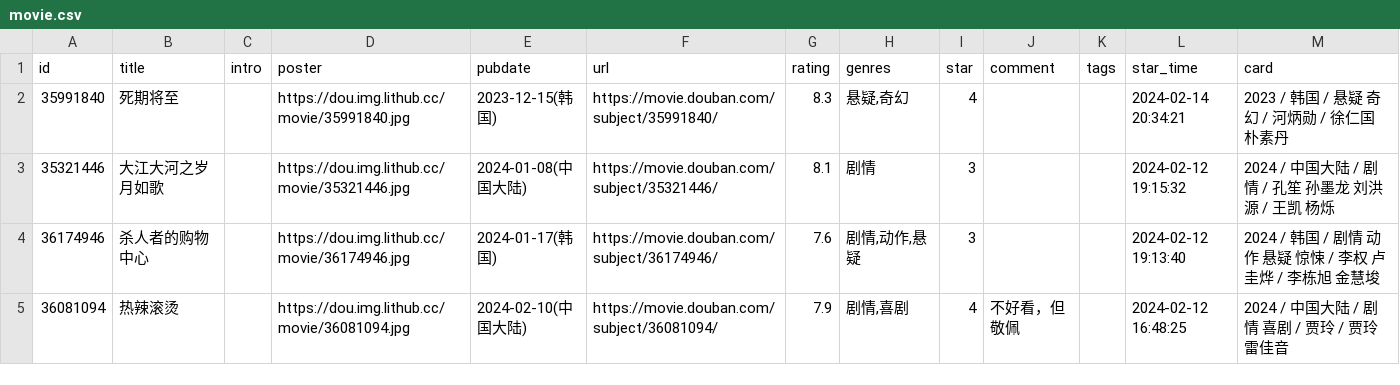
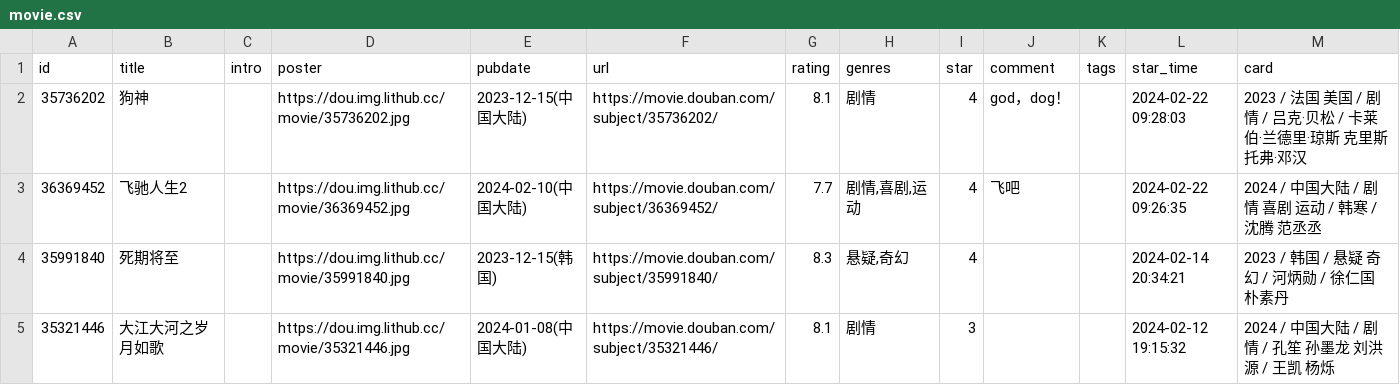
Before and after one commit to lmm214/immmmm, a CSV file: data/douban/movie.csv, drawn as a sheet; only a part is shown; the shorter side is filled out with more unchanged rows.

Commit message:
chore: update douban data

```diff
--- a/data/douban/movie.csv
+++ b/data/douban/movie.csv
@@ -1,2 +1,4 @@
 id,title,intro,poster,pubdate,url,rating,genres,star,comment,tags,star_time,card
+35736202,狗神,,https://dou.img.lithub.cc/movie/35736202.jpg,2023-12-15(中国大陆),https://movie.douban.com/subject/35736202/,8.1,剧情,4,god，dog！,,2024-02-22 09:28:03,2023 / 法国 美国 / 剧情 / 吕克·贝松 / 卡莱伯·兰德里·琼斯 克里斯托弗·邓汉
+36369452,飞驰人生2,,https://dou.img.lithub.cc/movie/36369452.jpg,2024-02-10(中国大陆),https://movie.douban.com/subject/36369452/,7.7,"剧情,喜剧,运动",4,飞吧,,2024-02-22 09:26:35,2024 / 中国大陆 / 剧情 喜剧 运动 / 韩寒 / 沈腾 范丞丞
 35991840,死期将至,,https://dou.img.lithub.cc/movie/35991840.jpg,2023-12-15(韩国),https://movie.douban.com/subject/35991840/,8.3,"悬疑,奇幻",4,,,2024-02-14 20:34:21,2023 / 韩国 / 悬疑 奇幻 / 河炳勋 / 徐仁国 朴素丹
```
